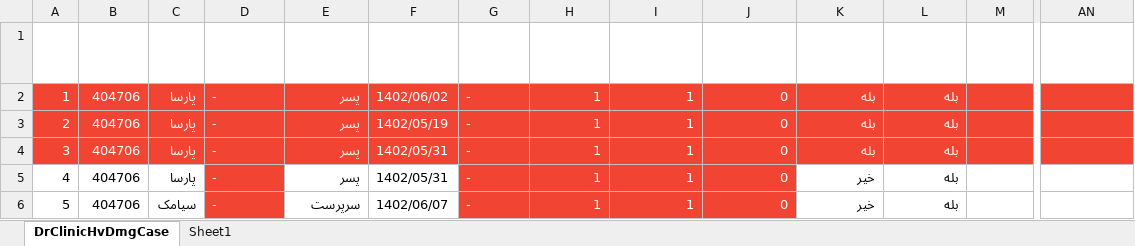
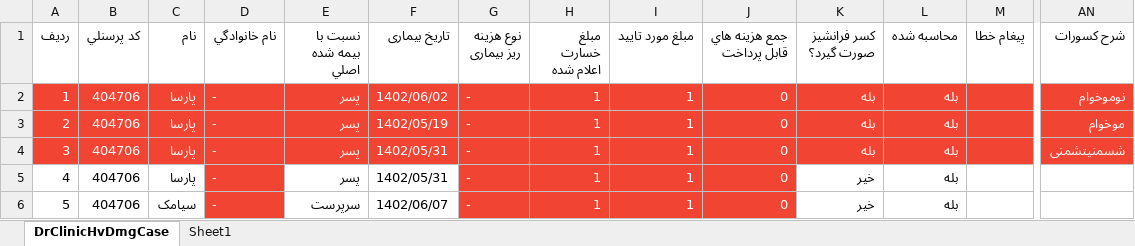
Before and after one commit to khode-alishon/file_validation, an Excel workbook: test.xlsx, sheet DrClinicHvDmgCase, drawn as a sheet; only a part is shown, gaps mark what is left out; values as stored, in another font and other column widths than the file's, no borders; the diff covers the shown part only; the diff names each change by its address in the sheet, - before the commit and + after, or states it on an @@ line.

```diff
--- a/test.xlsx (sheet DrClinicHvDmgCase)
+++ b/test.xlsx (sheet DrClinicHvDmgCase)
-A1:AN1 text colour: #FFFFFF
+A1:AN1 text colour: black
-AN2 (شرح كسورات): (empty)
+AN2 (شرح كسورات): نوموخوام
-AN3 (شرح كسورات): (empty)
+AN3 (شرح كسورات): موخوام
-AN4 (شرح كسورات): (empty)
+AN4 (شرح كسورات): شسمنیتشمنی
```
Also changed, not shown: cell formats elsewhere in this sheet, 2 other files.
